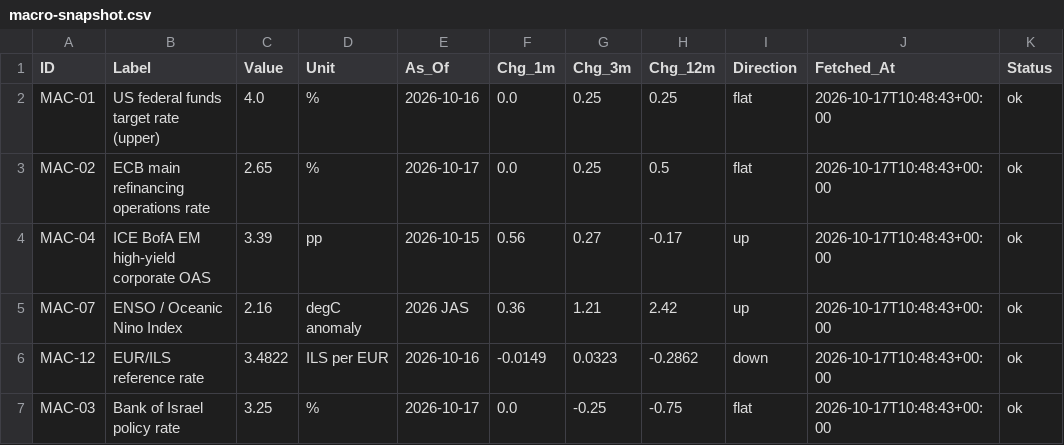
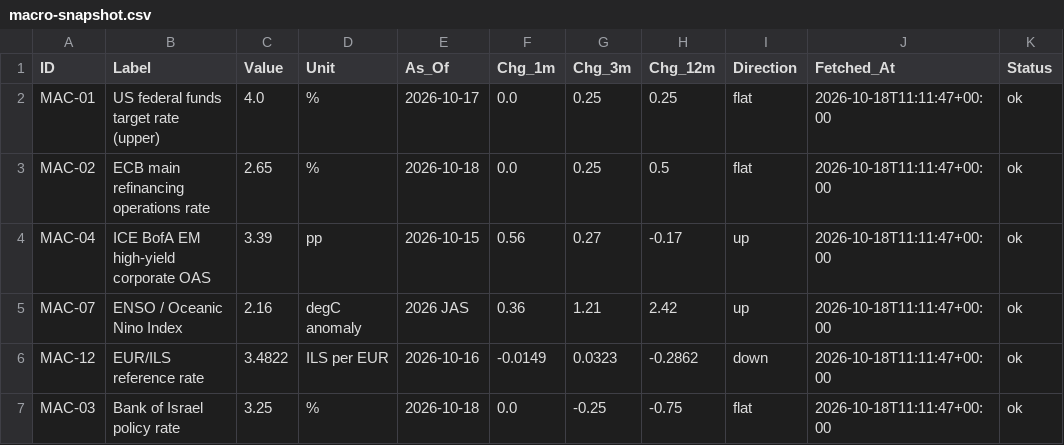
Before and after one commit to benbaichmankass/sustainable-finance-venture, a CSV file: data/macro-snapshot.csv, drawn as a sheet; only a part is shown; the diff covers the shown part only; the diff names each change by its address in the sheet, - before the commit and + after, or states it on an @@ line.

```diff
--- a/data/macro-snapshot.csv
+++ b/data/macro-snapshot.csv
-E2 (As_Of): 2026-10-16
+E2 (As_Of): 2026-10-17
-J2:J7 (Fetched_At): 2026-10-17T10:48:43+00:00
+J2:J7 (Fetched_At): 2026-10-18T11:11:47+00:00
-E3 (As_Of): 2026-10-17
+E3 (As_Of): 2026-10-18
-E7 (As_Of): 2026-10-17
+E7 (As_Of): 2026-10-18
```
Also changed, not shown: 9 edited cells elsewhere in this file, data/macro-history.csv.
